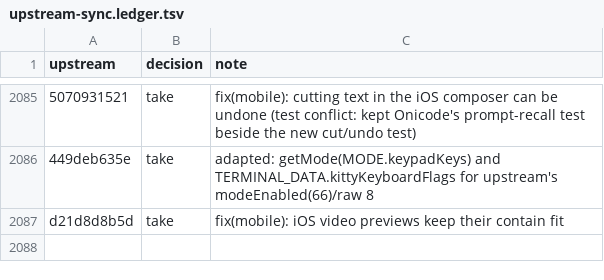
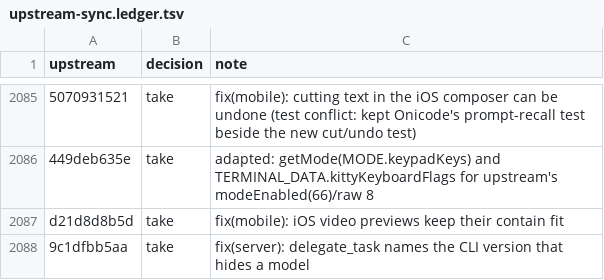
Before and after one commit to aislopware/onicode, a TSV file: scripts/upstream-sync.ledger.tsv, drawn as a sheet; only a part is shown, gaps mark what is left out; the diff names each change by its address in the sheet, - before the commit and + after, or states it on an @@ line.

```diff
--- a/scripts/upstream-sync.ledger.tsv
+++ b/scripts/upstream-sync.ledger.tsv
+row 2088: 9c1dfbb5aa | take | fix(server): delegate_task names the CLI version that hides a model
```
Also changed, not shown: 2 other files.
